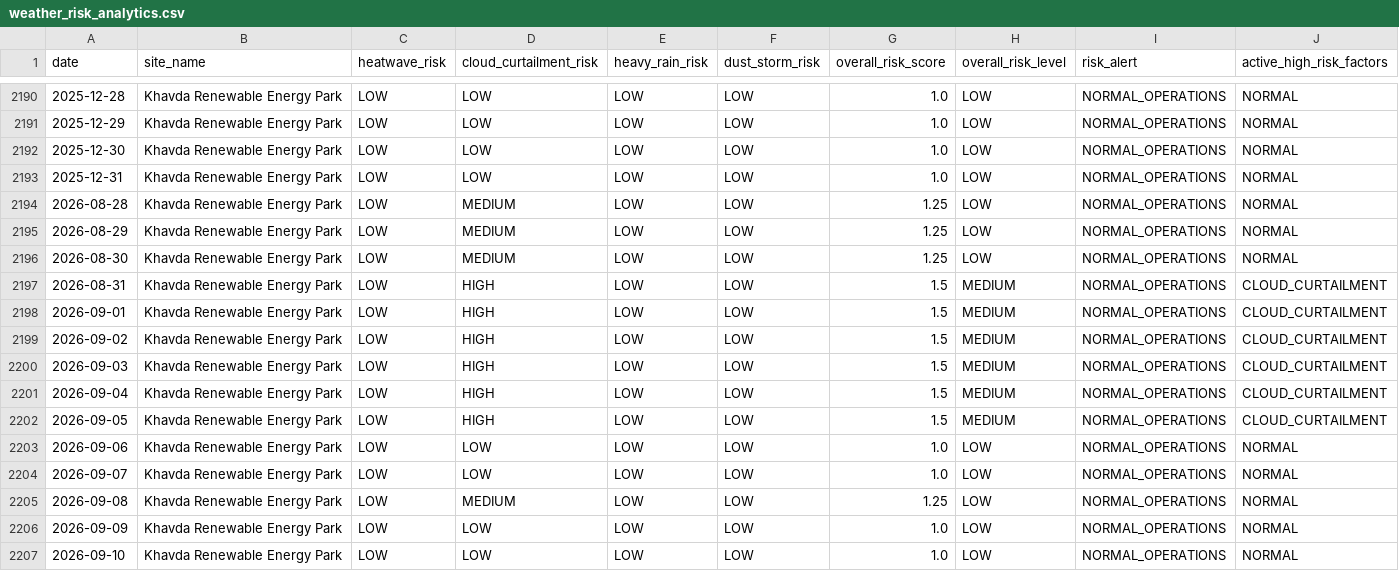
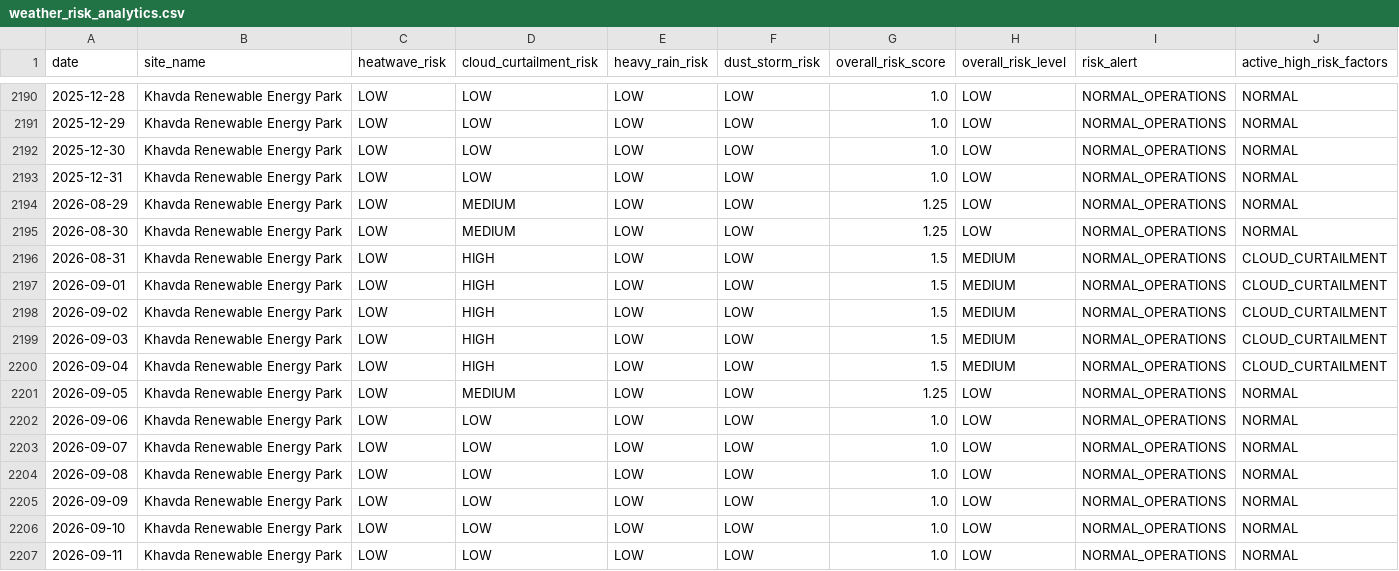
Before and after one commit to kirttiik/AI-Renewable-Energy-Intelligence-platform, a CSV file: data/processed/weather_risk_analytics.csv, drawn as a sheet; only a part is shown, gaps mark what is left out.

```diff
--- a/data/processed/weather_risk_analytics.csv
+++ b/data/processed/weather_risk_analytics.csv
@@ -2193,3 +2193,2 @@ date,site_name,heatwave_risk,cloud_curtailment_risk,heavy_rain_risk,dust_storm_r
 2025-12-31,Khavda Renewable Energy Park,LOW,LOW,LOW,LOW,1.0,LOW,NORMAL_OPERATIONS,NORMAL
-2026-08-28,Khavda Renewable Energy Park,LOW,MEDIUM,LOW,LOW,1.25,LOW,NORMAL_OPERATIONS,NORMAL
 2026-08-29,Khavda Renewable Energy Park,LOW,MEDIUM,LOW,LOW,1.25,LOW,NORMAL_OPERATIONS,NORMAL
@@ -2201,7 +2200,8 @@ date,site_name,heatwave_risk,cloud_curtailment_risk,heavy_rain_risk,dust_storm_r
 2026-09-04,Khavda Renewable Energy Park,LOW,HIGH,LOW,LOW,1.5,MEDIUM,NORMAL_OPERATIONS,CLOUD_CURTAILMENT
-2026-09-05,Khavda Renewable Energy Park,LOW,HIGH,LOW,LOW,1.5,MEDIUM,NORMAL_OPERATIONS,CLOUD_CURTAILMENT
+2026-09-05,Khavda Renewable Energy Park,LOW,MEDIUM,LOW,LOW,1.25,LOW,NORMAL_OPERATIONS,NORMAL
 2026-09-06,Khavda Renewable Energy Park,LOW,LOW,LOW,LOW,1.0,LOW,NORMAL_OPERATIONS,NORMAL
 2026-09-07,Khavda Renewable Energy Park,LOW,LOW,LOW,LOW,1.0,LOW,NORMAL_OPERATIONS,NORMAL
-2026-09-08,Khavda Renewable Energy Park,LOW,MEDIUM,LOW,LOW,1.25,LOW,NORMAL_OPERATIONS,NORMAL
+2026-09-08,Khavda Renewable Energy Park,LOW,LOW,LOW,LOW,1.0,LOW,NORMAL_OPERATIONS,NORMAL
 2026-09-09,Khavda Renewable Energy Park,LOW,LOW,LOW,LOW,1.0,LOW,NORMAL_OPERATIONS,NORMAL
 2026-09-10,Khavda Renewable Energy Park,LOW,LOW,LOW,LOW,1.0,LOW,NORMAL_OPERATIONS,NORMAL
+2026-09-11,Khavda Renewable Energy Park,LOW,LOW,LOW,LOW,1.0,LOW,NORMAL_OPERATIONS,NORMAL
```
Also changed, not shown: data/processed/carbon_offset_analytics.csv, data/processed/khavda_generation.csv, 23 other files.
